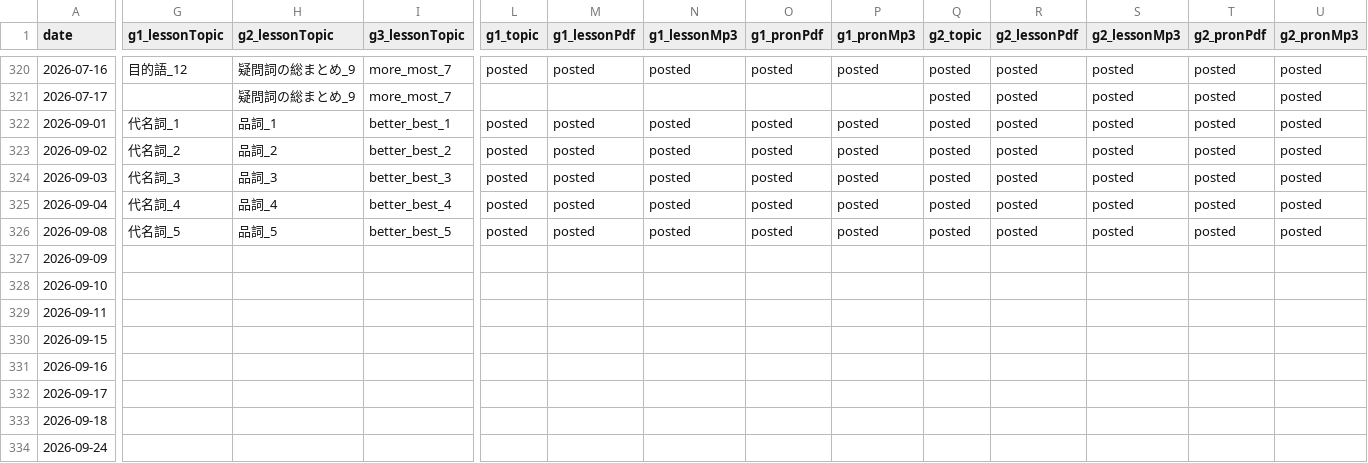
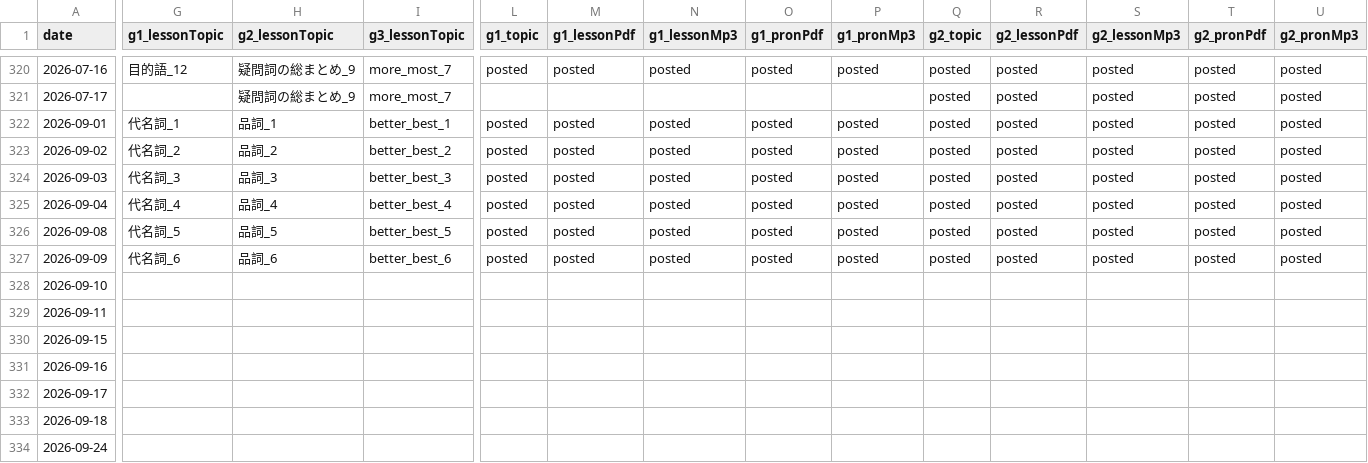
Before and after one commit to iotsuka1958/english_slides, a CSV file: classroom.csv, drawn as a sheet; only a part is shown, gaps mark what is left out; the diff covers the shown part only; the diff names each change by its address in the sheet, - before the commit and + after, or states it on an @@ line.

Commit message:
chore: update lesson records for sep 9
Record lesson delivery progress and classroom schedule for September 9, 2026 across grades, updating classroom schedule and work log entries for pronoun, part of speech, and comparative lessons.

- Register lesson topics in classroom.csv

- Update delivery counts and cumulative slide numbers in work_log.csv

```diff
--- a/classroom.csv
+++ b/classroom.csv
-G327 (g1_lessonTopic): (empty)
+G327 (g1_lessonTopic): 代名詞_6
-H327 (g2_lessonTopic): (empty)
+H327 (g2_lessonTopic): 品詞_6
-I327 (g3_lessonTopic): (empty)
+I327 (g3_lessonTopic): better_best_6
-L327 (g1_topic): (empty)
+L327 (g1_topic): posted
-M327 (g1_lessonPdf): (empty)
+M327 (g1_lessonPdf): posted
-N327 (g1_lessonMp3): (empty)
+N327 (g1_lessonMp3): posted
-O327 (g1_pronPdf): (empty)
+O327 (g1_pronPdf): posted
-P327 (g1_pronMp3): (empty)
+P327 (g1_pronMp3): posted
-Q327 (g2_topic): (empty)
+Q327 (g2_topic): posted
-R327 (g2_lessonPdf): (empty)
+R327 (g2_lessonPdf): posted
-S327 (g2_lessonMp3): (empty)
+S327 (g2_lessonMp3): posted
-T327 (g2_pronPdf): (empty)
+T327 (g2_pronPdf): posted
-U327 (g2_pronMp3): (empty)
+U327 (g2_pronMp3): posted
```
Also changed, not shown: 5 edited cells elsewhere in this file, work_log.csv.
